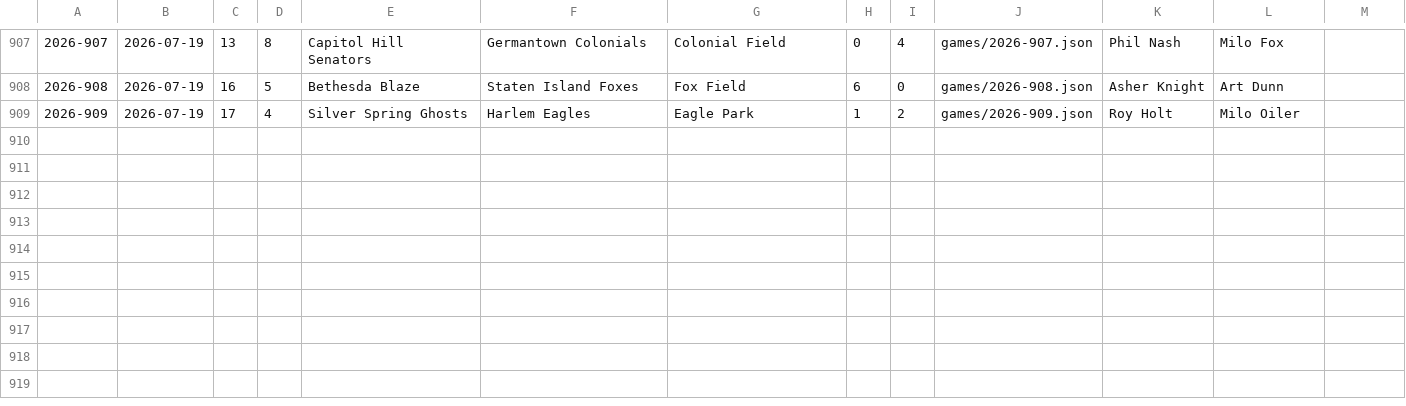
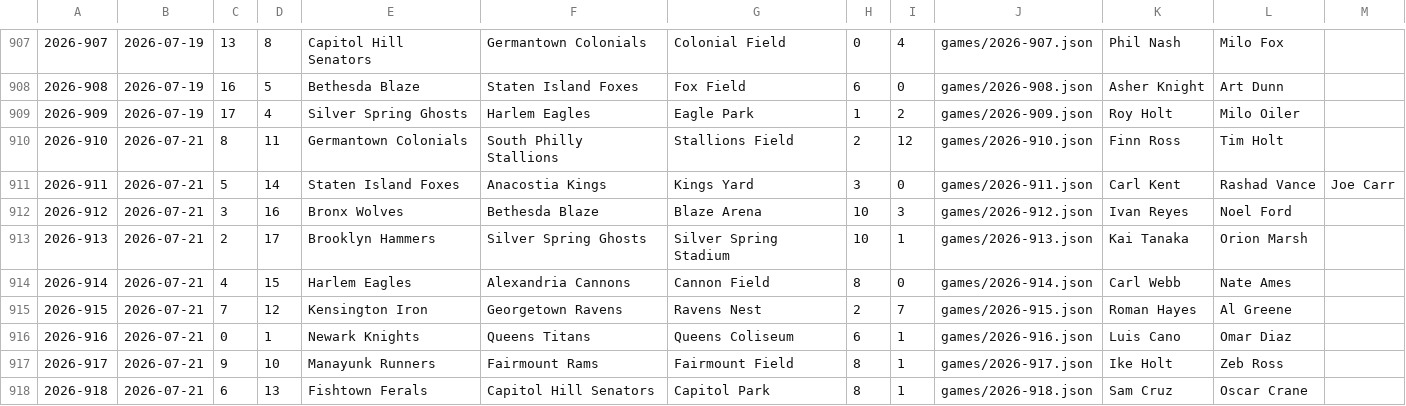
Before and after one commit to Jojicoder/Jojistats-app, a TSV file: public/jbl/seasons/2026/schedule-log.tsv, drawn as a sheet; only a part is shown, gaps mark what is left out; the diff names each change by its address in the sheet, - before the commit and + after, or states it on an @@ line.

```diff
--- a/public/jbl/seasons/2026/schedule-log.tsv
+++ b/public/jbl/seasons/2026/schedule-log.tsv
+row 910: 2026-910 | 2026-07-21 | 8 | 11 | Germantown Colonials | South Philly Stallions | Stallions Field | 2 | 12 | games/2026-910.json | Finn Ross | Tim Holt
+row 911: 2026-911 | 2026-07-21 | 5 | 14 | Staten Island Foxes | Anacostia Kings | Kings Yard | 3 | 0 | games/2026-911.json | Carl Kent | Rashad Vance | Joe Carr
+row 912: 2026-912 | 2026-07-21 | 3 | 16 | Bronx Wolves | Bethesda Blaze | Blaze Arena | 10 | 3 | games/2026-912.json | Ivan Reyes | Noel Ford
+row 913: 2026-913 | 2026-07-21 | 2 | 17 | Brooklyn Hammers | Silver Spring Ghosts | Silver Spring Stadium | 10 | 1 | games/2026-913.json | Kai Tanaka | Orion Marsh
+row 914: 2026-914 | 2026-07-21 | 4 | 15 | Harlem Eagles | Alexandria Cannons | Cannon Field | 8 | 0 | games/2026-914.json | Carl Webb | Nate Ames
+row 915: 2026-915 | 2026-07-21 | 7 | 12 | Kensington Iron | Georgetown Ravens | Ravens Nest | 2 | 7 | games/2026-915.json | Roman Hayes | Al Greene
+row 916: 2026-916 | 2026-07-21 | 0 | 1 | Newark Knights | Queens Titans | Queens Coliseum | 6 | 1 | games/2026-916.json | Luis Cano | Omar Diaz
+row 917: 2026-917 | 2026-07-21 | 9 | 10 | Manayunk Runners | Fairmount Rams | Fairmount Field | 8 | 1 | games/2026-917.json | Ike Holt | Zeb Ross
+row 918: 2026-918 | 2026-07-21 | 6 | 13 | Fishtown Ferals | Capitol Hill Senators | Capitol Park | 8 | 1 | games/2026-918.json | Sam Cruz | Oscar Crane
```
Also changed, not shown: 11 other files.
